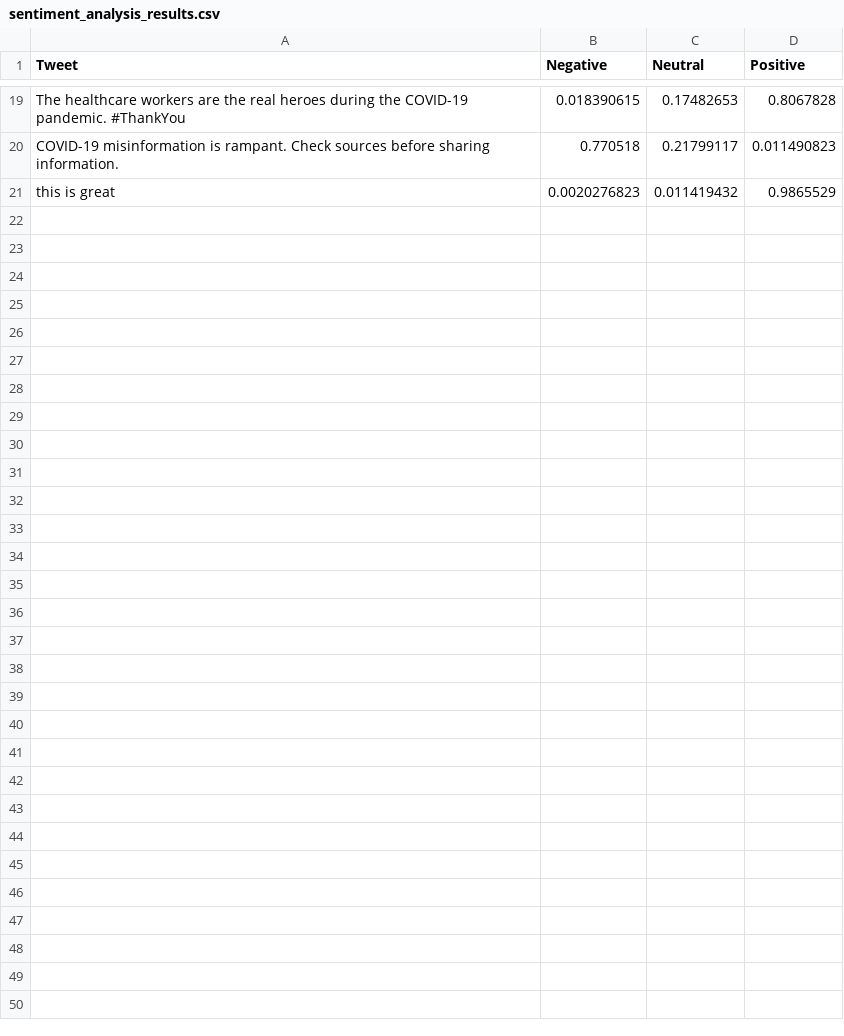
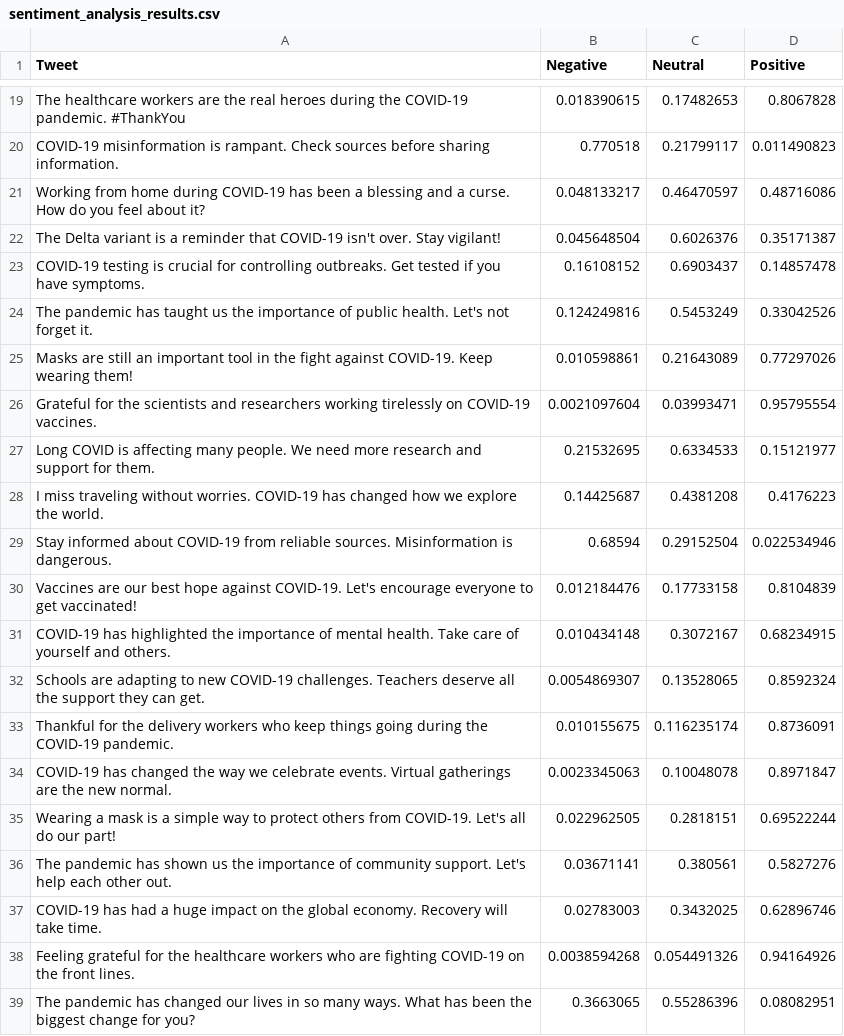
Before and after one commit to R1SH4BH81/Twitter-Sentiment-Analysis, a CSV file: static/sentiment_analysis_results.csv, drawn as a sheet; only a part is shown, gaps mark what is left out; the diff covers the shown part only.

```diff
--- a/static/sentiment_analysis_results.csv
+++ b/static/sentiment_analysis_results.csv
@@ -20,2 +20,20 @@ The healthcare workers are the real heroes during the COVID-19 pandemic. #ThankY
 COVID-19 misinformation is rampant. Check sources before sharing information.,0.770518,0.21799117,0.011490823
-this is great,0.0020276823,0.011419432,0.9865529
+Working from home during COVID-19 has been a blessing and a curse. How do you feel about it?,0.048133217,0.46470597,0.48716086
+The Delta variant is a reminder that COVID-19 isn't over. Stay vigilant!,0.045648504,0.6026376,0.35171387
+COVID-19 testing is crucial for controlling outbreaks. Get tested if you have symptoms.,0.16108152,0.6903437,0.14857478
+The pandemic has taught us the importance of public health. Let's not forget it.,0.124249816,0.5453249,0.33042526
+Masks are still an important tool in the fight against COVID-19. Keep wearing them!,0.010598861,0.21643089,0.77297026
+Grateful for the scientists and researchers working tirelessly on COVID-19 vaccines.,0.0021097604,0.03993471,0.95795554
+Long COVID is affecting many people. We need more research and support for them.,0.21532695,0.6334533,0.15121977
+I miss traveling without worries. COVID-19 has changed how we explore the world.,0.14425687,0.4381208,0.4176223
+Stay informed about COVID-19 from reliable sources. Misinformation is dangerous.,0.68594,0.29152504,0.022534946
+Vaccines are our best hope against COVID-19. Let's encourage everyone to get vaccinated!,0.012184476,0.17733158,0.8104839
+COVID-19 has highlighted the importance of mental health. Take care of yourself and others.,0.010434148,0.3072167,0.68234915
+Schools are adapting to new COVID-19 challenges. Teachers deserve all the support they can get.,0.0054869307,0.13528065,0.8592324
+Thankful for the delivery workers who keep things going during the COVID-19 pandemic.,0.010155675,0.116235174,0.8736091
+COVID-19 has changed the way we celebrate events. Virtual gatherings are the new normal.,0.0023345063,0.10048078,0.8971847
+Wearing a mask is a simple way to protect others from COVID-19. Let's all do our part!,0.022962505,0.2818151,0.69522244
+The pandemic has shown us the importance of community support. Let's help each other out.,0.03671141,0.380561,0.5827276
+COVID-19 has had a huge impact on the global economy. Recovery will take time.,0.02783003,0.3432025,0.62896746
+Feeling grateful for the healthcare workers who are fighting COVID-19 on the front lines.,0.0038594268,0.054491326,0.94164926
+The pandemic has changed our lives in so many ways. What has been the biggest change for you?,0.3663065,0.55286396,0.08082951
```
Also changed, not shown: 27 added rows elsewhere in this file, tweets.csv, 3 other files.
